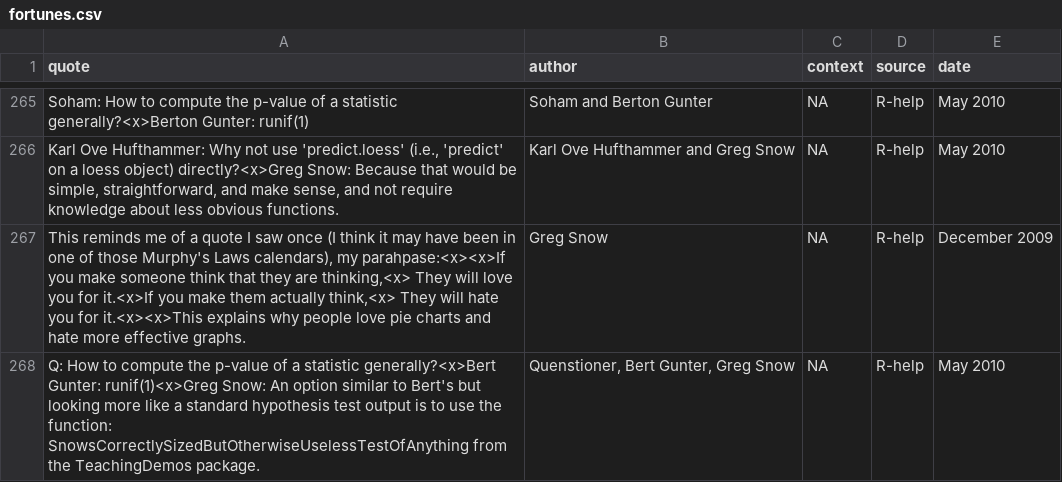
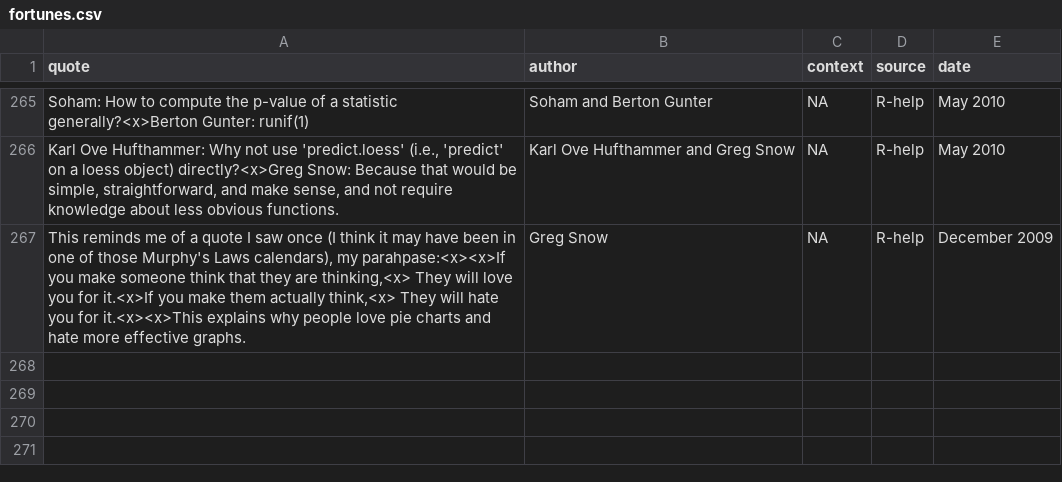
Before and after one commit to rforge/fortunes, a CSV file: pkg/inst/fortunes/fortunes.csv, drawn as a sheet; only a part is shown, gaps mark what is left out; the diff names each change by its address in the sheet, - before the commit and + after, or states it on an @@ line.

Commit message:
removed duplicated runif(1) fortune, kept the shorter version which is more to the point (I think)
git-svn-id: svn://svn.r-forge.r-project.org/svnroot/fortunes@292 edb9625f-4e0d-4859-8d74-9fd3b1da38cb

```diff
--- a/pkg/inst/fortunes/fortunes.csv
+++ b/pkg/inst/fortunes/fortunes.csv
-row 268: Q: How to compute the p-value of a statistic generally?<x>Bert Gunter: runif(1)<x>Greg Snow: An option similar to Bert's but looking more like a standard hypothesis test output is to use the function: SnowsCorrectlySizedButOtherwiseUselessTestOfAnything from the TeachingDemos package. | Quenstioner, Bert Gunter, Greg Snow | NA | R-help | May 2010
```
